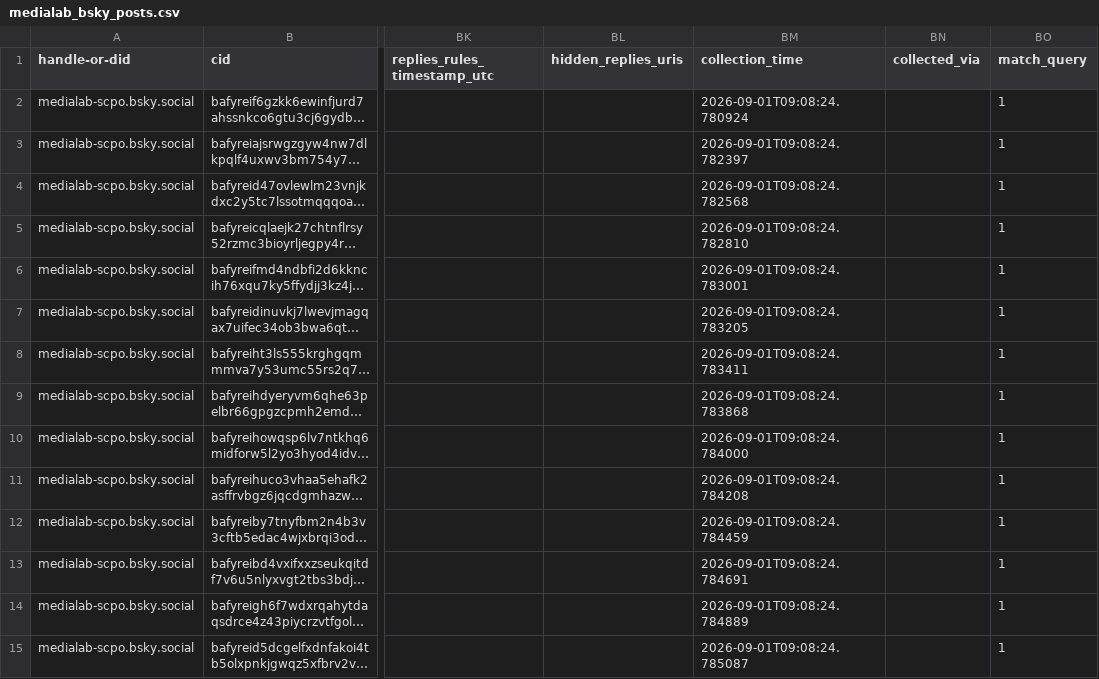
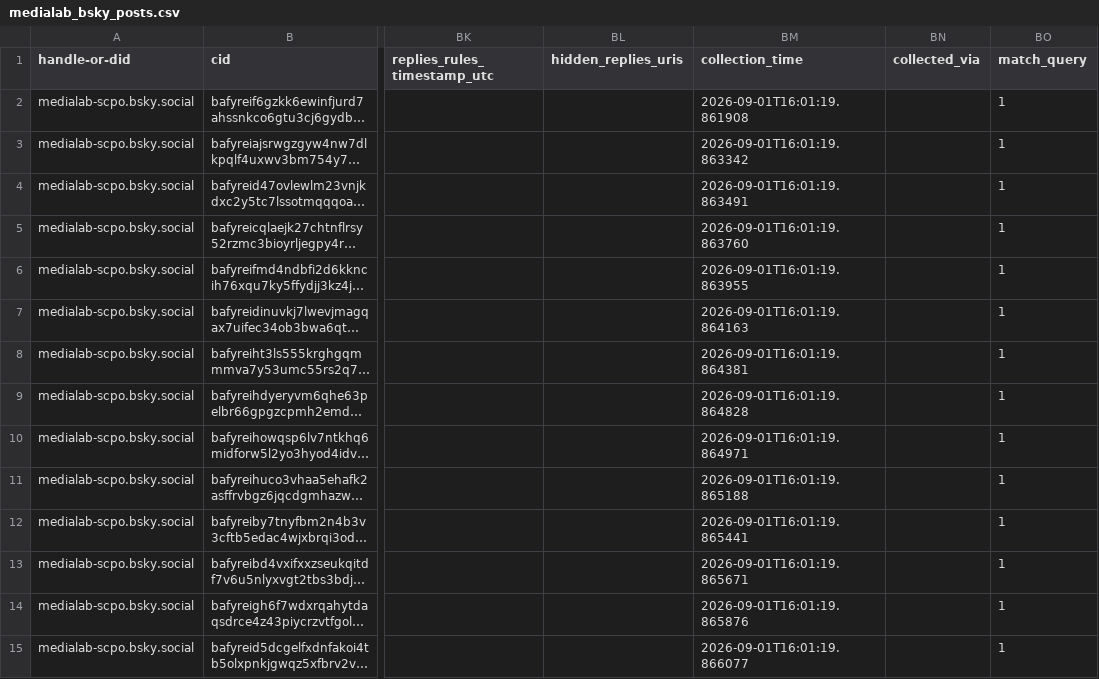
Before and after one commit to medialab/website-medialab-bsky-posts, a CSV file: data/medialab_bsky_posts.csv, drawn as a sheet; only a part is shown, gaps mark what is left out; long unchanged cells end in …; the diff covers the shown part only; the diff names each change by its address in the sheet, - before the commit and + after, or states it on an @@ line.

```diff
--- a/data/medialab_bsky_posts.csv
+++ b/data/medialab_bsky_posts.csv
-BM2 (collection_time): 2026-09-01T09:08:24.780924
+BM2 (collection_time): 2026-09-01T16:01:19.861908
-BM3 (collection_time): 2026-09-01T09:08:24.782397
+BM3 (collection_time): 2026-09-01T16:01:19.863342
-BM4 (collection_time): 2026-09-01T09:08:24.782568
+BM4 (collection_time): 2026-09-01T16:01:19.863491
-BM5 (collection_time): 2026-09-01T09:08:24.782810
+BM5 (collection_time): 2026-09-01T16:01:19.863760
-BM6 (collection_time): 2026-09-01T09:08:24.783001
+BM6 (collection_time): 2026-09-01T16:01:19.863955
-BM7 (collection_time): 2026-09-01T09:08:24.783205
+BM7 (collection_time): 2026-09-01T16:01:19.864163
-BM8 (collection_time): 2026-09-01T09:08:24.783411
+BM8 (collection_time): 2026-09-01T16:01:19.864381
-BM9 (collection_time): 2026-09-01T09:08:24.783868
+BM9 (collection_time): 2026-09-01T16:01:19.864828
-BM10 (collection_time): 2026-09-01T09:08:24.784000
+BM10 (collection_time): 2026-09-01T16:01:19.864971
-BM11 (collection_time): 2026-09-01T09:08:24.784208
+BM11 (collection_time): 2026-09-01T16:01:19.865188
-BM12 (collection_time): 2026-09-01T09:08:24.784459
+BM12 (collection_time): 2026-09-01T16:01:19.865441
-BM13 (collection_time): 2026-09-01T09:08:24.784691
+BM13 (collection_time): 2026-09-01T16:01:19.865671
-BM14 (collection_time): 2026-09-01T09:08:24.784889
+BM14 (collection_time): 2026-09-01T16:01:19.865876
-BM15 (collection_time): 2026-09-01T09:08:24.785087
+BM15 (collection_time): 2026-09-01T16:01:19.866077
```
Also changed, not shown: 36 edited cells elsewhere in this file.
